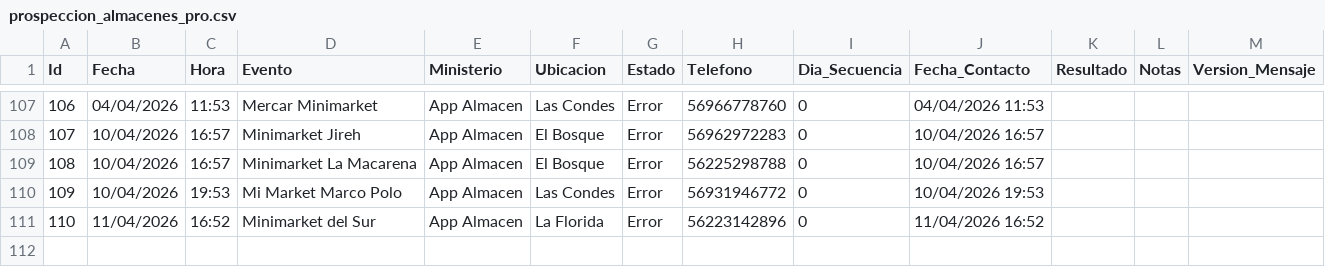
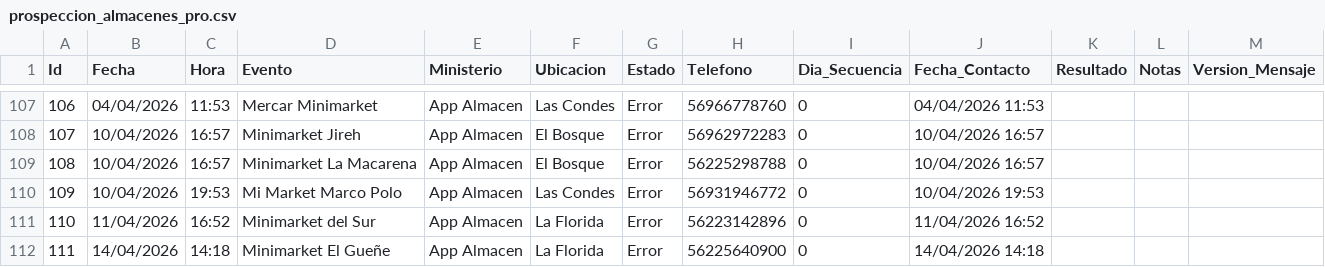
Before and after one commit to POPnLAR/Clientes, a CSV file: prospeccion_almacenes_pro.csv, drawn as a sheet; only a part is shown, gaps mark what is left out.

Commit message:
Worker Almacenes: Actualización [Skip CI]

```diff
--- a/prospeccion_almacenes_pro.csv
+++ b/prospeccion_almacenes_pro.csv
@@ -111 +111,2 @@ Id,Fecha,Hora,Evento,Ministerio,Ubicacion,Estado,Telefono,Dia_Secuencia,Fecha_Co
 110,11/04/2026,16:52,Minimarket del Sur,App Almacen,La Florida,Error,56223142896,0,11/04/2026 16:52,,,
+111,14/04/2026,14:18,Minimarket El Gueñe,App Almacen,La Florida,Error,56225640900,0,14/04/2026 14:18,,,
```
